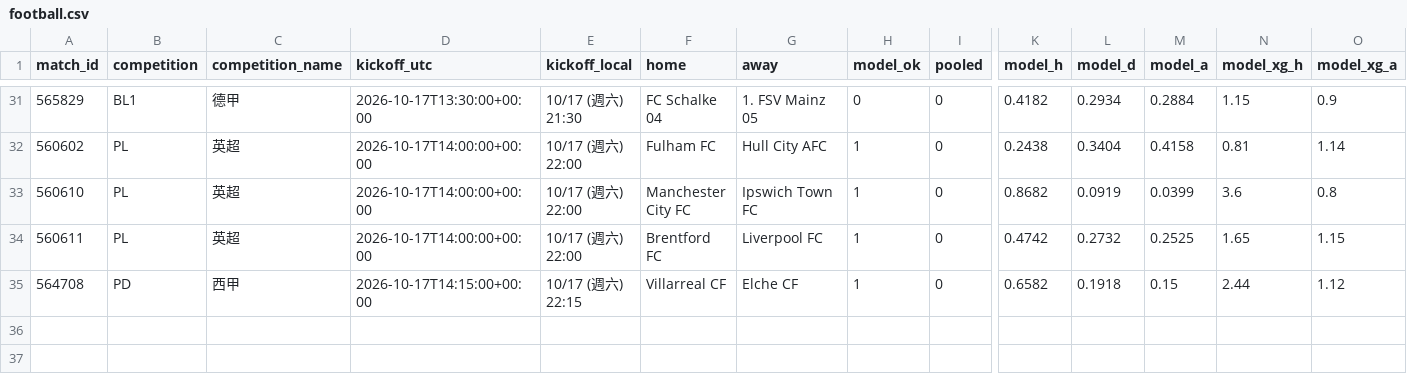
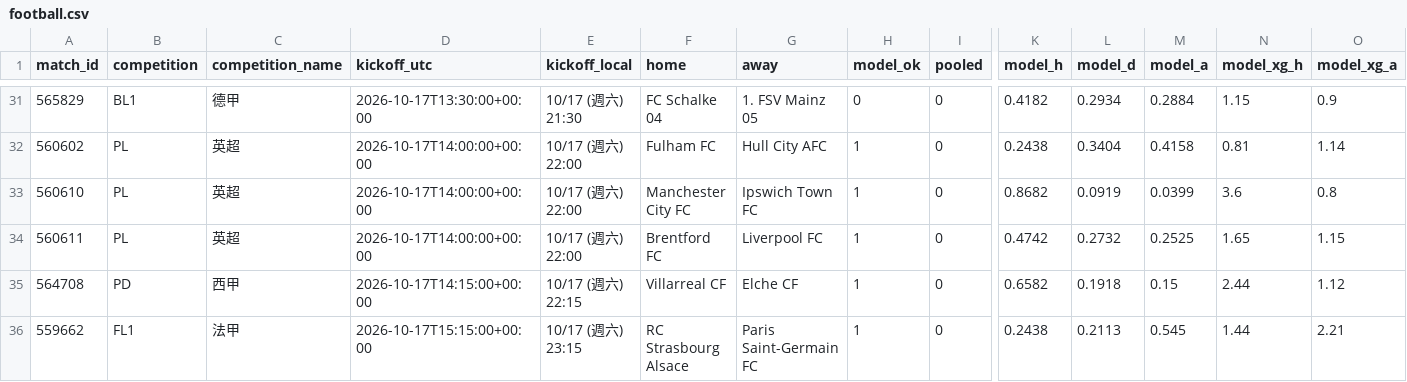
Before and after one commit to panchiyu1-cloud/sports-analyzer, a CSV file: data/reviews/football.csv, drawn as a sheet; only a part is shown, gaps mark what is left out; rows hold the shown columns only; the diff names each change by its address in the sheet, - before the commit and + after, or states it on an @@ line.

```diff
--- a/data/reviews/football.csv
+++ b/data/reviews/football.csv
+row 36: 559662 | FL1 | 法甲 | 2026-10-17T15:15:00+00:00 | 10/17 (週六) 23:15 | RC Strasbourg Alsace | Paris Saint-Germain FC | 1 | 0 | 0.2438 | 0.2113 | 0.545 | 1.44 | 2.21
```
Also changed, not shown: 10 other files.
